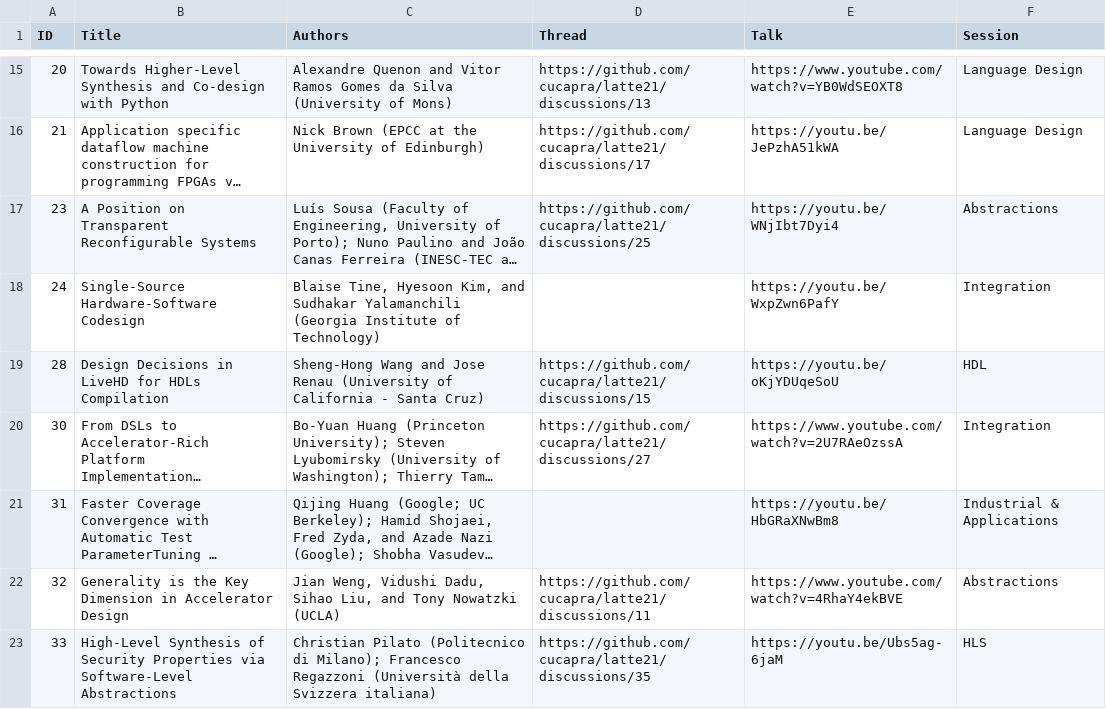
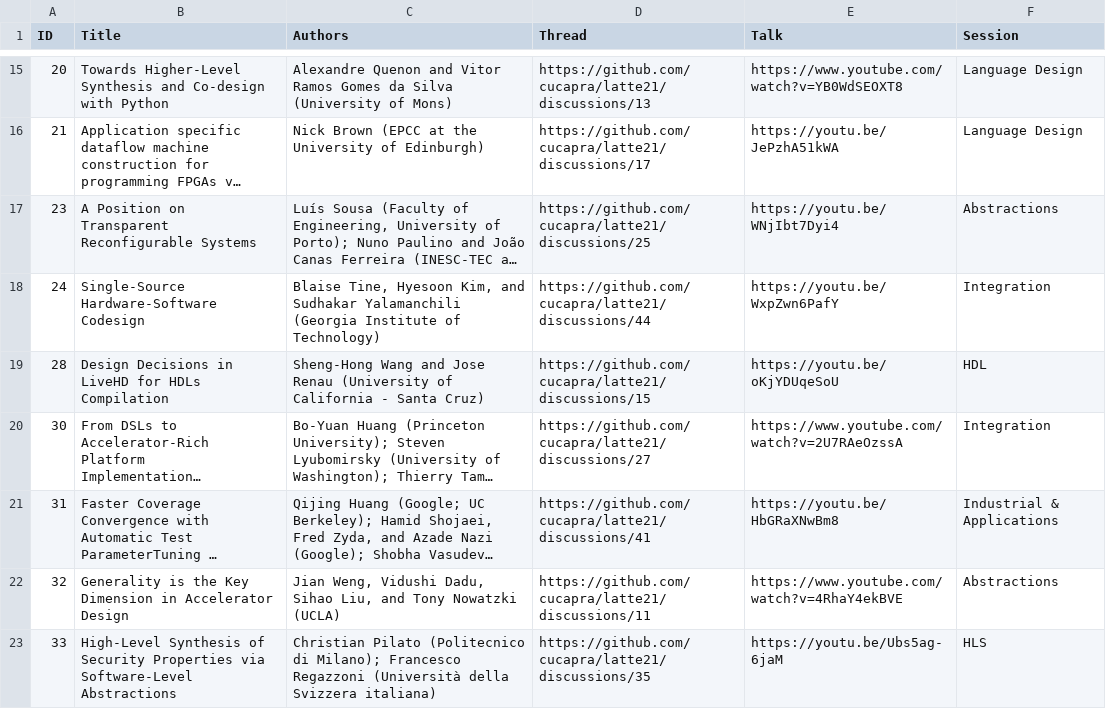
Before and after one commit to cucapra/latte21, a CSV file: web/content/accepted.csv, drawn as a sheet; only a part is shown, gaps mark what is left out; long unchanged cells end in …; the diff names each change by its address in the sheet, - before the commit and + after, or states it on an @@ line.

Commit message:
threads

```diff
--- a/web/content/accepted.csv
+++ b/web/content/accepted.csv
-D18 (Thread): (empty)
+D18 (Thread): https://github.com/cucapra/latte21/discussions/44
-D21 (Thread): (empty)
+D21 (Thread): https://github.com/cucapra/latte21/discussions/41
```
